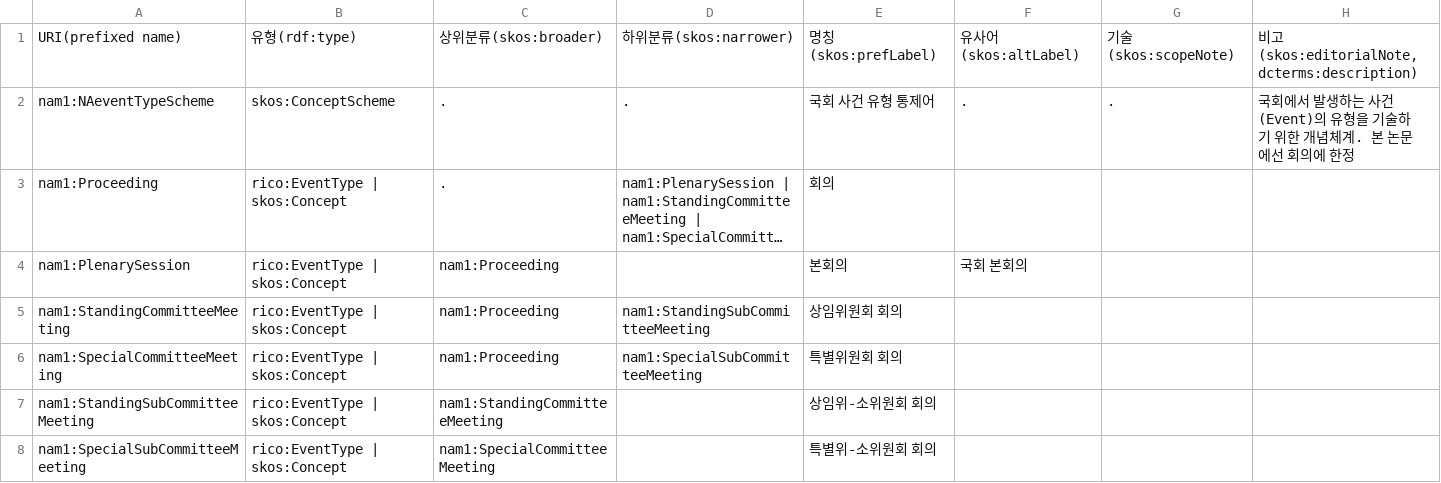
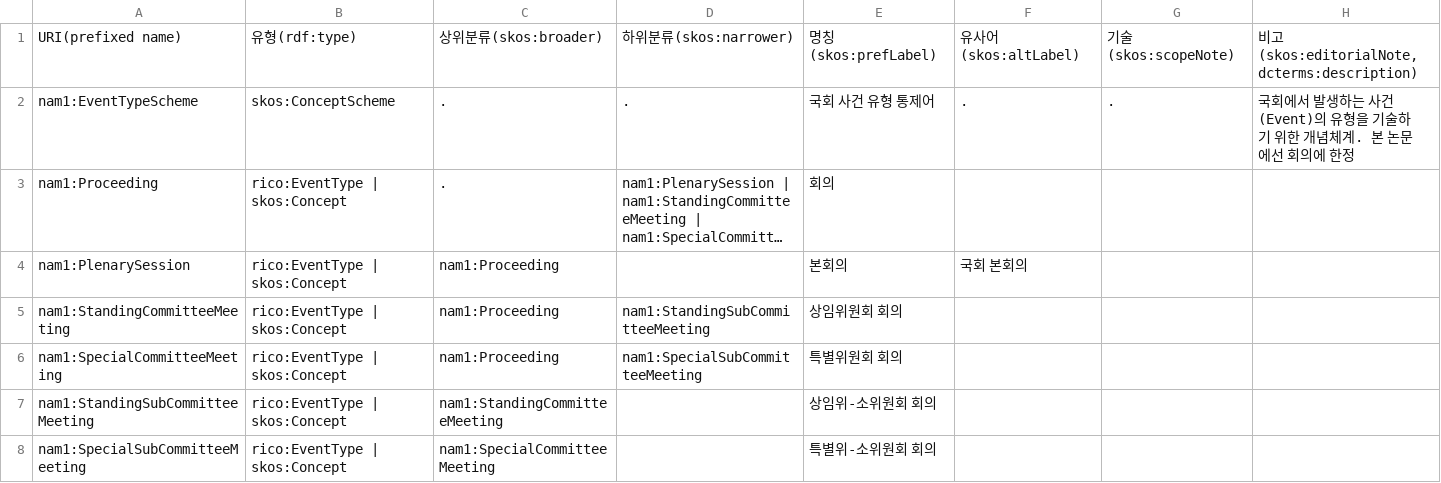
Before and after one commit to lseun135/NAontology_study, a CSV file: docs/m1-record/EventType.csv, drawn as a sheet; long unchanged cells end in …; the diff names each change by its address in the sheet, - before the commit and + after, or states it on an @@ line.

Commit message:
Update EventType.csv

```diff
--- a/docs/m1-record/EventType.csv
+++ b/docs/m1-record/EventType.csv
-A2: nam1:NAeventTypeScheme
+A2: nam1:EventTypeScheme
```
